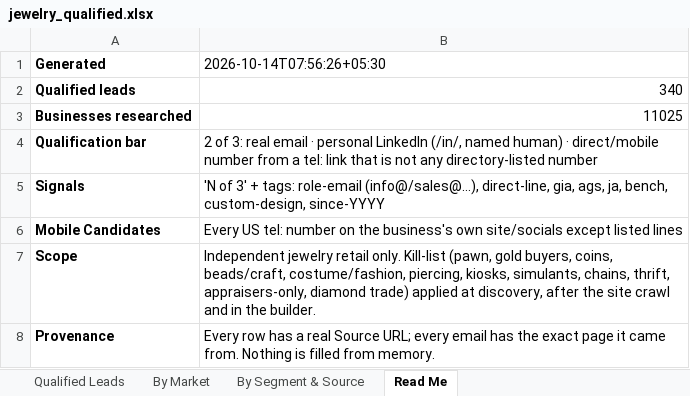
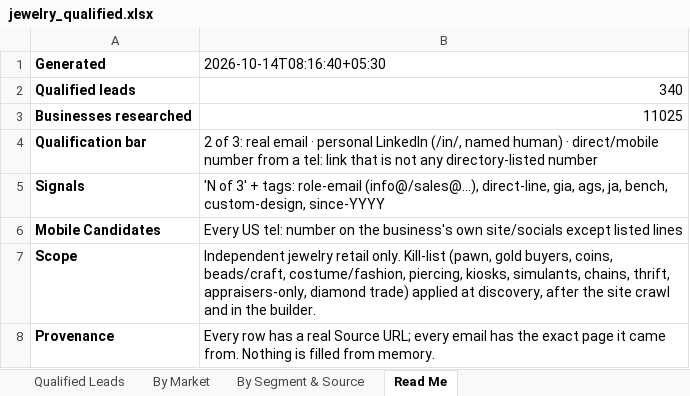
Before and after one commit to riyaansheth/claude-cloud, an Excel workbook: leadrun_jewelry/jewelry_qualified.xlsx, sheet Read Me, drawn as a sheet; values as stored, in another font and other column widths than the file's, no borders; the diff names each change by its address in the sheet, - before the commit and + after, or states it on an @@ line.

```diff
--- a/leadrun_jewelry/jewelry_qualified.xlsx (sheet Read Me)
+++ b/leadrun_jewelry/jewelry_qualified.xlsx (sheet Read Me)
-B1: 2026-10-14T07:56:26+05:30
+B1: 2026-10-14T08:16:40+05:30
```
Also changed, not shown: 1 other file.
